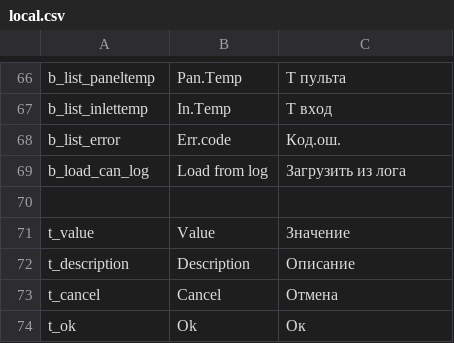
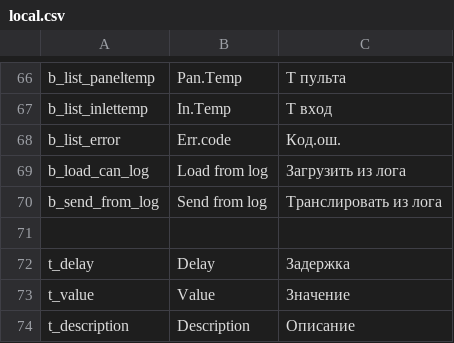
Before and after one commit to EXEcutorXS/CAN-Tool, a CSV file: CAN Tool/Resources/local.csv, drawn as a sheet; only a part is shown, gaps mark what is left out; the shorter side is filled out with more unchanged rows; the diff names each change by its address in the sheet, - before the commit and + after, or states it on an @@ line.

```diff
--- a/CAN Tool/Resources/local.csv
+++ b/CAN Tool/Resources/local.csv
+row 70: b_send_from_log | Send from log | Транслировать из лога
+row 72: t_delay | Delay | Задержка
```
Also changed, not shown: 6 other files.
